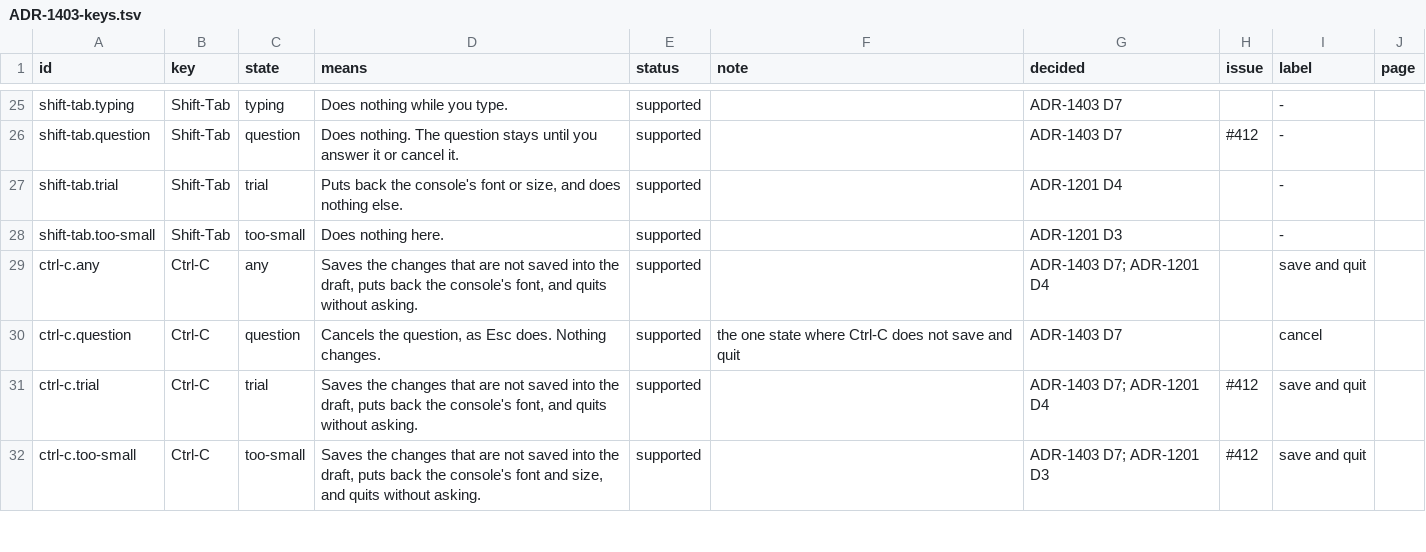
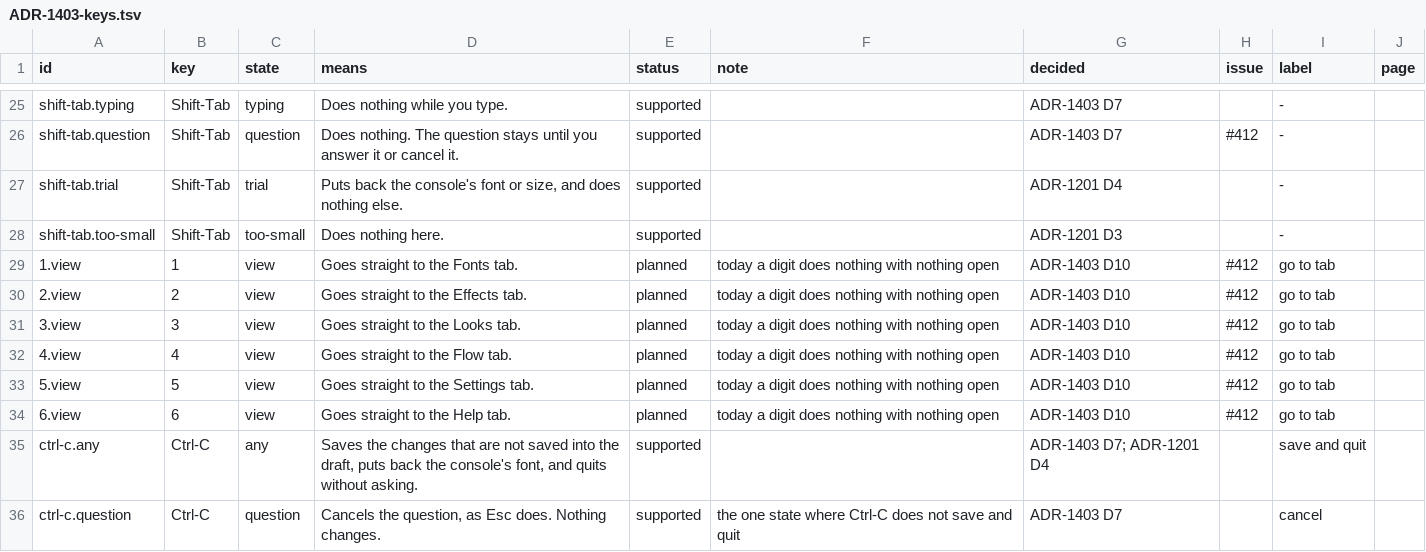
Before and after one commit to vtium/vtium, a TSV file: docs/architecture/platform/ADR-1403-keys.tsv, drawn as a sheet; only a part is shown, gaps mark what is left out; the shorter side is filled out with more unchanged rows; the diff names each change by its address in the sheet, - before the commit and + after, or states it on an @@ line.

Commit message:
docs(adr): ADR-1403 D10 records the maintainer's four answers on navigation
The maintainer answered D10's four probes on 2026-11-18, each as the
draft leaned, and the record now states them as decisions:

- The digits 1 to 6 go straight to Fonts, Effects, Looks, Flow, Settings
  and Help while nothing is open. Tab and Shift-Tab still step through
  the tabs.
- Space activates and deactivates a font, an effect or a pointer theme,
  as it picks a part in the Flow view.
- Esc closes a card and keeps its changes, which wait for Save to write
  them into the draft. Revert throws them away.
- The pointer themes are the Looks list's third group, after the looks
  and the font sets.

The Summary marks the four probes answered and leaves the probe on
flow.info and flow.new-card open. The key table gains a planned row for
each digit, and each of the six tabs lists the six rows. The planned
Fonts, Effects and Looks nodes name the digits in their reach and leave
columns; the supported nodes describe today's TUI and stay as they are.

```diff
--- a/docs/architecture/platform/ADR-1403-keys.tsv
+++ b/docs/architecture/platform/ADR-1403-keys.tsv
+row 29: 1.view | 1 | view | Goes straight to the Fonts tab. | planned | today a digit does nothing with nothing open | ADR-1403 D10 | #412 | go to tab
+row 30: 2.view | 2 | view | Goes straight to the Effects tab. | planned | today a digit does nothing with nothing open | ADR-1403 D10 | #412 | go to tab
+row 31: 3.view | 3 | view | Goes straight to the Looks tab. | planned | today a digit does nothing with nothing open | ADR-1403 D10 | #412 | go to tab
+row 32: 4.view | 4 | view | Goes straight to the Flow tab. | planned | today a digit does nothing with nothing open | ADR-1403 D10 | #412 | go to tab
+row 33: 5.view | 5 | view | Goes straight to the Settings tab. | planned | today a digit does nothing with nothing open | ADR-1403 D10 | #412 | go to tab
+row 34: 6.view | 6 | view | Goes straight to the Help tab. | planned | today a digit does nothing with nothing open | ADR-1403 D10 | #412 | go to tab
```
Also changed, not shown: docs/architecture/platform/ADR-1403-tree.tsv, 1 other file.
